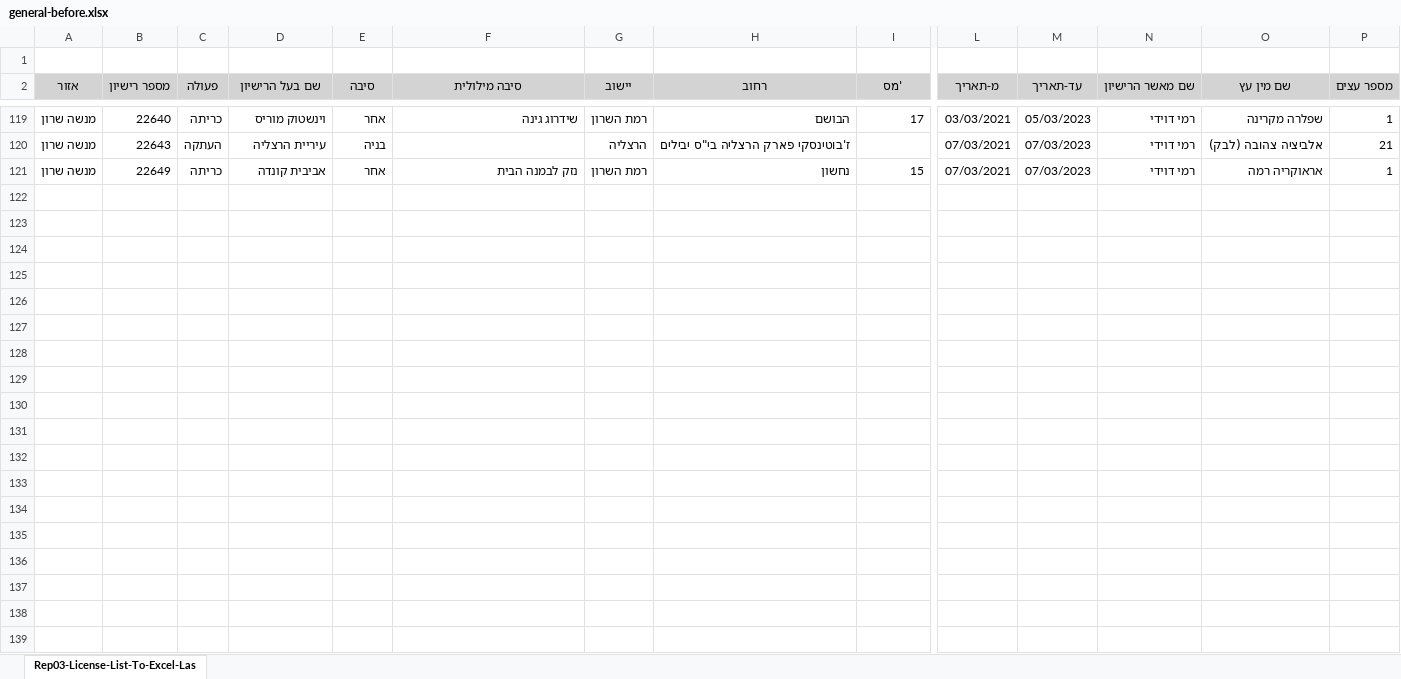
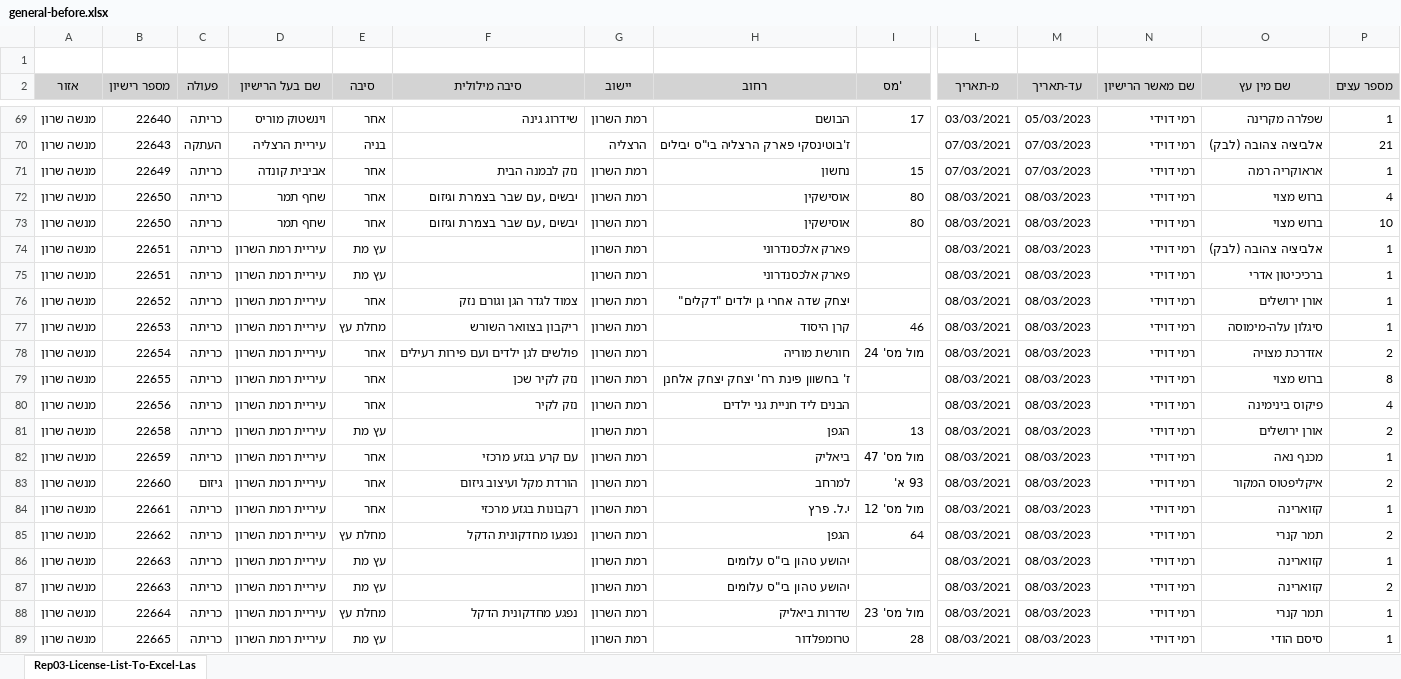
Before and after one commit to hasadna/israel_tree_removal_permits_raw, an Excel workbook: general-before.xlsx, sheet Rep03-License-List-To-Excel-Las, drawn as a sheet; only a part is shown, gaps mark what is left out; values as stored, in another font and other column widths than the file's, no borders; rows hold the shown columns only; the diff covers the shown part only; the diff names each change by its address in the sheet, - before the commit and + after, or states it on an @@ line.

```diff
--- a/general-before.xlsx (sheet Rep03-License-List-To-Excel-Las)
+++ b/general-before.xlsx (sheet Rep03-License-List-To-Excel-Las)
+row 72: מנשה שרון | 22650 | כריתה | שחף תמר | אחר | יבשים ,עם שבר בצמרת וגיזום | רמת השרון | אוסישקין | 80 | 08/03/2021 | 08/03/2023 | רמי דוידי | ברוש מצוי | 4
+row 73: מנשה שרון | 22650 | כריתה | שחף תמר | אחר | יבשים ,עם שבר בצמרת וגיזום | רמת השרון | אוסישקין | 80 | 08/03/2021 | 08/03/2023 | רמי דוידי | ברוש מצוי | 10
+row 74: מנשה שרון | 22651 | כריתה | עיריית רמת השרון | עץ מת |  | רמת השרון | פארק אלכסנדרוני |  | 08/03/2021 | 08/03/2023 | רמי דוידי | אלביציה צהובה (לבק) | 1
+row 75: מנשה שרון | 22651 | כריתה | עיריית רמת השרון | עץ מת |  | רמת השרון | פארק אלכסנדרוני |  | 08/03/2021 | 08/03/2023 | רמי דוידי | ברכיכיטון אדרי | 1
+row 76: מנשה שרון | 22652 | כריתה | עיריית רמת השרון | אחר | צמוד לגדר הגן וגורם נזק | רמת השרון | יצחק שדה אחרי גן ילדים "דקלים" |  | 08/03/2021 | 08/03/2023 | רמי דוידי | אורן ירושלים | 1
+row 77: מנשה שרון | 22653 | כריתה | עיריית רמת השרון | מחלת עץ | ריקבון בצוואר השורש | רמת השרון | קרן היסוד | 46 | 08/03/2021 | 08/03/2023 | רמי דוידי | סיגלון עלה-מימוסה | 1
+row 78: מנשה שרון | 22654 | כריתה | עיריית רמת השרון | אחר | פולשים לגן ילדים ועם פירות רעילים | רמת השרון | חורשת מוריה | מול מס' 24 | 08/03/2021 | 08/03/2023 | רמי דוידי | אזדרכת מצויה | 2
+row 79: מנשה שרון | 22655 | כריתה | עיריית רמת השרון | אחר | נזק לקיר שכן | רמת השרון | ז' בחשוון פינת רח' יצחק יצחק אלחנן |  | 08/03/2021 | 08/03/2023 | רמי דוידי | ברוש מצוי | 8
+row 80: מנשה שרון | 22656 | כריתה | עיריית רמת השרון | אחר | נזק לקיר | רמת השרון | הבנים ליד חניית גני ילדים |  | 08/03/2021 | 08/03/2023 | רמי דוידי | פיקוס בינימינה | 4
+row 81: מנשה שרון | 22658 | כריתה | עיריית רמת השרון | עץ מת |  | רמת השרון | הגפן | 13 | 08/03/2021 | 08/03/2023 | רמי דוידי | אורן ירושלים | 2
+row 82: מנשה שרון | 22659 | כריתה | עיריית רמת השרון | אחר | עם קרע בגזע מרכזי | רמת השרון | ביאליק | מול מס' 47 | 08/03/2021 | 08/03/2023 | רמי דוידי | מכנף נאה | 1
+row 83: מנשה שרון | 22660 | גיזום | עיריית רמת השרון | אחר | הורדת מקל ועיצוב גיזום | רמת השרון | למרחב | 93 א' | 08/03/2021 | 08/03/2023 | רמי דוידי | איקליפטוס המקור | 2
+row 84: מנשה שרון | 22661 | כריתה | עיריית רמת השרון | אחר | רקבונות בגזע מרכזי | רמת השרון | י.ל. פרץ | מול מס' 12 | 08/03/2021 | 08/03/2023 | רמי דוידי | קזוארינה | 1
+row 85: מנשה שרון | 22662 | כריתה | עיריית רמת השרון | מחלת עץ | נפגעו מחדקונית הדקל | רמת השרון | הגפן | 64 | 08/03/2021 | 08/03/2023 | רמי דוידי | תמר קנרי | 2
+row 86: מנשה שרון | 22663 | כריתה | עיריית רמת השרון | עץ מת |  | רמת השרון | יהושע טהון בי"ס עלומים |  | 08/03/2021 | 08/03/2023 | רמי דוידי | קזוארינה | 1
+row 87: מנשה שרון | 22663 | כריתה | עיריית רמת השרון | עץ מת |  | רמת השרון | יהושע טהון בי"ס עלומים |  | 08/03/2021 | 08/03/2023 | רמי דוידי | קזוארינה | 2
+row 88: מנשה שרון | 22664 | כריתה | עיריית רמת השרון | מחלת עץ | נפגע מחדקונית הדקל | רמת השרון | שדרות ביאליק | מול מס' 23 | 08/03/2021 | 08/03/2023 | רמי דוידי | תמר קנרי | 1
+row 89: מנשה שרון | 22665 | כריתה | עיריית רמת השרון | עץ מת |  | רמת השרון | טרומפלדור | 28 | 08/03/2021 | 08/03/2023 | רמי דוידי | סיסם הודי | 1
```
Also changed, not shown: 10 added rows, 52 removed rows, 1 moved row and 75 edited cells elsewhere in this sheet, chashmal-after.xlsx, chashmal-before.xlsx, 13 other files.
